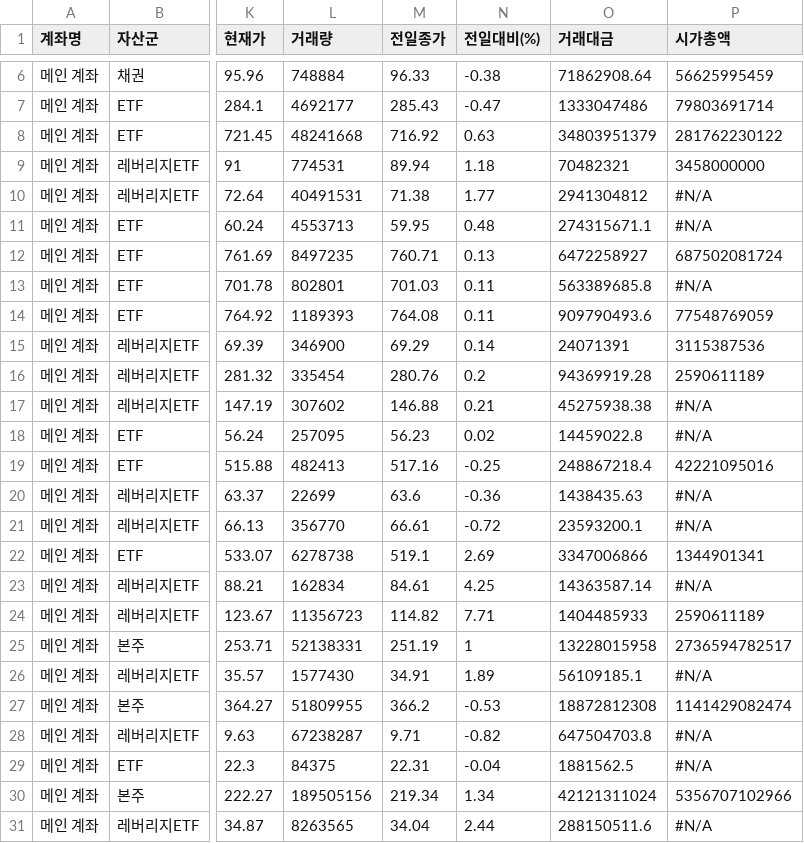
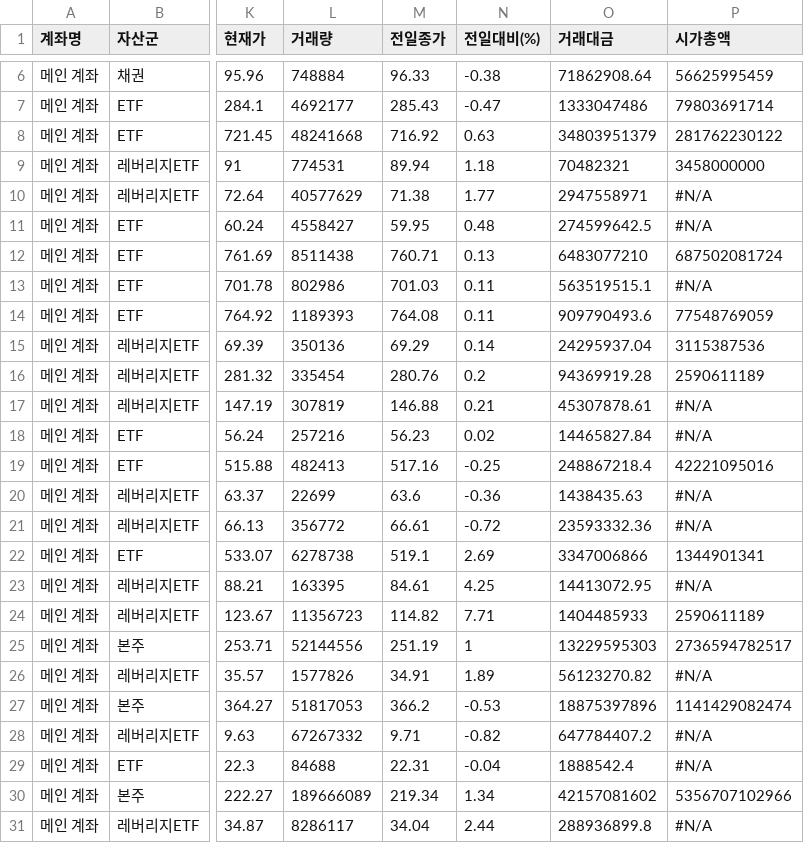
Before and after one commit to yr857511-cpu/INVESTLAB, a CSV file: sheet.csv, drawn as a sheet; only a part is shown, gaps mark what is left out; the diff covers the shown part only; the diff names each change by its address in the sheet, - before the commit and + after, or states it on an @@ line.

```diff
--- a/sheet.csv
+++ b/sheet.csv
-L10 (거래량): 40491531
+L10 (거래량): 40577629
-O10 (거래대금): 2941304812
+O10 (거래대금): 2947558971
-L11 (거래량): 4553713
+L11 (거래량): 4558427
-O11 (거래대금): 274315671.1
+O11 (거래대금): 274599642.5
-L12 (거래량): 8497235
+L12 (거래량): 8511438
-O12 (거래대금): 6472258927
+O12 (거래대금): 6483077210
-L13 (거래량): 802801
+L13 (거래량): 802986
-O13 (거래대금): 563389685.8
+O13 (거래대금): 563519515.1
-L15 (거래량): 346900
+L15 (거래량): 350136
-O15 (거래대금): 24071391
+O15 (거래대금): 24295937.04
-L17 (거래량): 307602
+L17 (거래량): 307819
-O17 (거래대금): 45275938.38
+O17 (거래대금): 45307878.61
-L18 (거래량): 257095
+L18 (거래량): 257216
-O18 (거래대금): 14459022.8
+O18 (거래대금): 14465827.84
-L21 (거래량): 356770
+L21 (거래량): 356772
-O21 (거래대금): 23593200.1
+O21 (거래대금): 23593332.36
-L23 (거래량): 162834
+L23 (거래량): 163395
-O23 (거래대금): 14363587.14
+O23 (거래대금): 14413072.95
-L25 (거래량): 52138331
+L25 (거래량): 52144556
-O25 (거래대금): 13228015958
+O25 (거래대금): 13229595303
-L26 (거래량): 1577430
+L26 (거래량): 1577826
-O26 (거래대금): 56109185.1
+O26 (거래대금): 56123270.82
-L27 (거래량): 51809955
+L27 (거래량): 51817053
-O27 (거래대금): 18872812308
+O27 (거래대금): 18875397896
-L28 (거래량): 67238287
+L28 (거래량): 67267332
-O28 (거래대금): 647504703.8
+O28 (거래대금): 647784407.2
-L29 (거래량): 84375
+L29 (거래량): 84688
-O29 (거래대금): 1881562.5
+O29 (거래대금): 1888542.4
-L30 (거래량): 189505156
+L30 (거래량): 189666089
-O30 (거래대금): 42121311024
+O30 (거래대금): 42157081602
-L31 (거래량): 8263565
+L31 (거래량): 8286117
-O31 (거래대금): 288150511.6
+O31 (거래대금): 288936899.8
```
Also changed, not shown: 40 edited cells elsewhere in this file.
